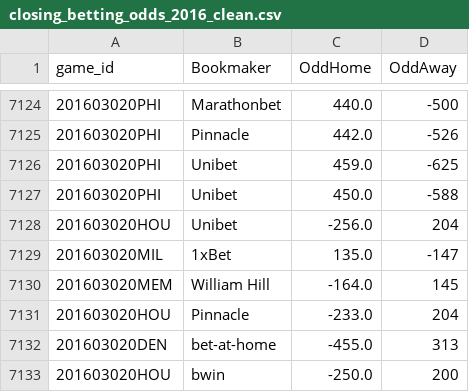
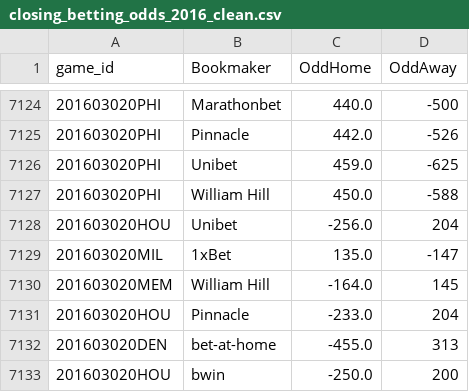
Before and after one commit to aaron-kulkarni/evaluatingBettingStrategies, a CSV file: data/bettingOddsData/closing_betting_odds_2016_clean.csv, drawn as a sheet; only a part is shown, gaps mark what is left out.

Commit message:
Update closing_betting_odds_2016_clean.csv

```diff
--- a/data/bettingOddsData/closing_betting_odds_2016_clean.csv
+++ b/data/bettingOddsData/closing_betting_odds_2016_clean.csv
@@ -7126,3 +7126,3 @@ game_id,Bookmaker,OddHome,OddAway
 201603020PHI,Unibet,459.0,-625
-201603020PHI,Unibet,450.0,-588
+201603020PHI,William Hill,450.0,-588
 201603020HOU,Unibet,-256.0,204
```
